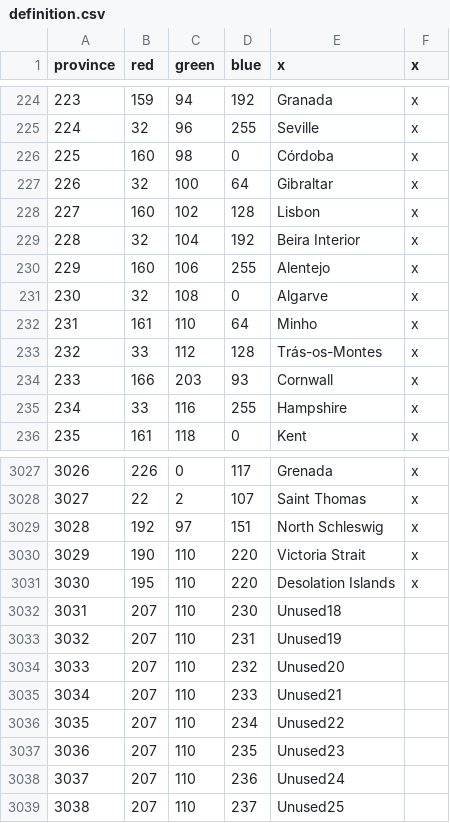
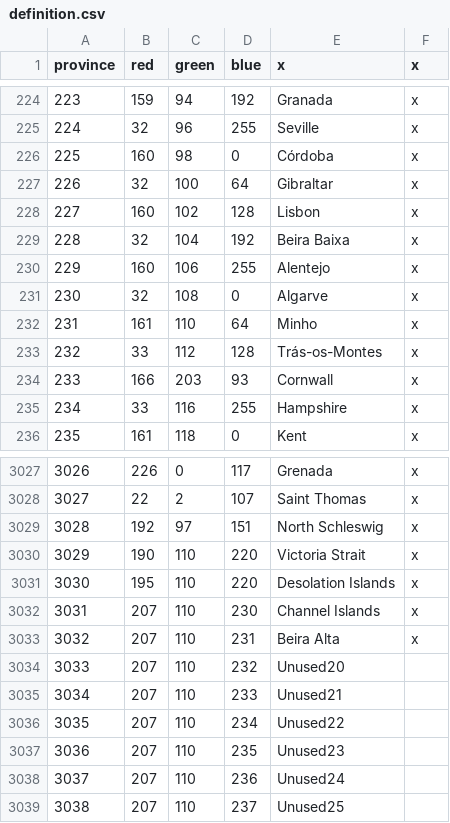
Before and after one commit to andiemk/Victoria-Universalis, a CSV file: VictoriaUniversalis/map/definition.csv, drawn as a sheet; only a part is shown, gaps mark what is left out.

Commit message:
Fixed Portugal provinces + Channel Islands

```diff
--- a/VictoriaUniversalis/map/definition.csv
+++ b/VictoriaUniversalis/map/definition.csv
@@ -228,3 +228,3 @@ province;red;green;blue;x;x
 227;160;102;128;Lisbon;x
-228;32;104;192;Beira Interior;x
+228;32;104;192;Beira Baixa;x
 229;160;106;255;Alentejo;x
@@ -3031,4 +3031,4 @@ province;red;green;blue;x;x
 3030;195;110;220;Desolation Islands;x
-3031;207;110;230;Unused18
-3032;207;110;231;Unused19
+3031;207;110;230;Channel Islands;x
+3032;207;110;231;Beira Alta;x
 3033;207;110;232;Unused20
```
Also changed, not shown: 17 other files.
